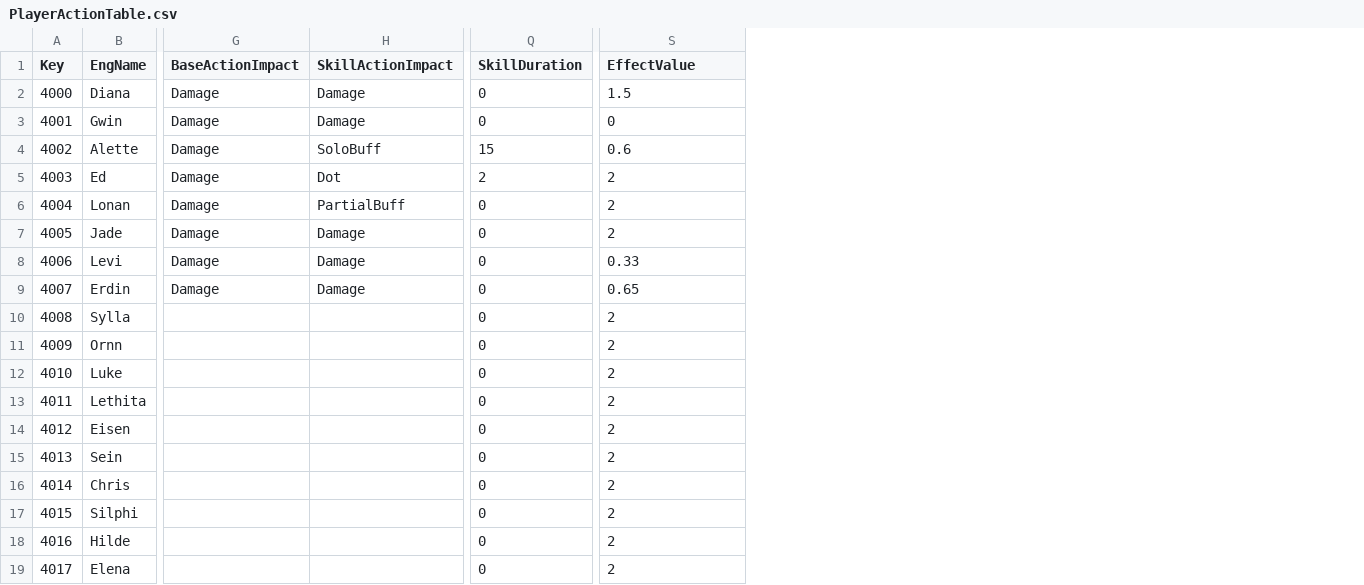
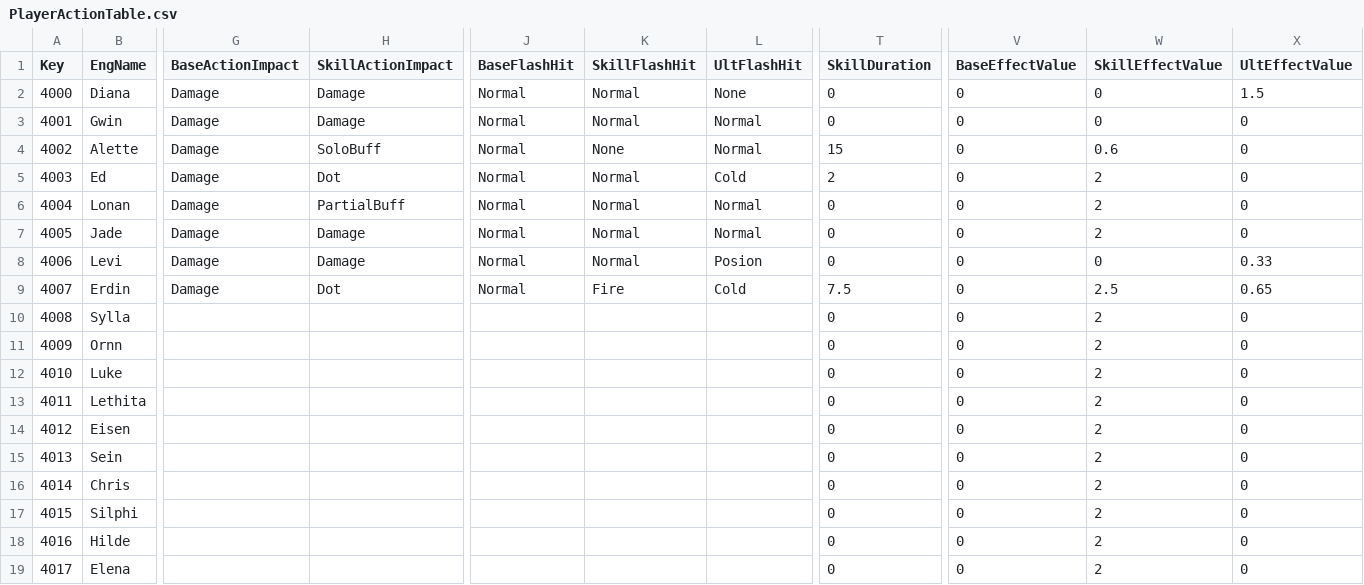
Before and after one commit to sh98923/seonan_Trickal, a CSV file: Assets/Resources/Tables/PlayerActionTable.csv, drawn as a sheet; only a part is shown, gaps mark what is left out; addresses are those after the commit; the diff names each change by its address in the sheet, - before the commit and + after, or states it on an @@ line.

```diff
--- a/Assets/Resources/Tables/PlayerActionTable.csv
+++ b/Assets/Resources/Tables/PlayerActionTable.csv
+column J (BaseFlashHit), rows 2-9: all Normal
+column K (SkillFlashHit), rows 2-9: Normal | Normal | None | Normal | Normal | Normal | Normal | Fire
+column L (UltFlashHit), rows 2-9: None | Normal | Normal | Cold | Normal | Normal | Posion | Cold
+column V (BaseEffectValue), rows 2-19: all 0
+column X (UltEffectValue), rows 2-19: 1.5 | 0 | 0 | 0 | 0 | 0 | 0.33 | 0.65 | 0 | 0 | 0 | 0 | 0 | 0 | 0 | 0 | 0 | 0
-W1: EffectValue
+W1: SkillEffectValue
-W2 (SkillEffectValue): 1.5
+W2 (SkillEffectValue): 0
-W8 (SkillEffectValue): 0.33
+W8 (SkillEffectValue): 0
-H9 (SkillActionImpact): Damage
+H9 (SkillActionImpact): Dot
-T9 (SkillDuration): 0
+T9 (SkillDuration): 7.5
-W9 (SkillEffectValue): 0.65
+W9 (SkillEffectValue): 2.5
```
Also changed, not shown: 8 other files.
